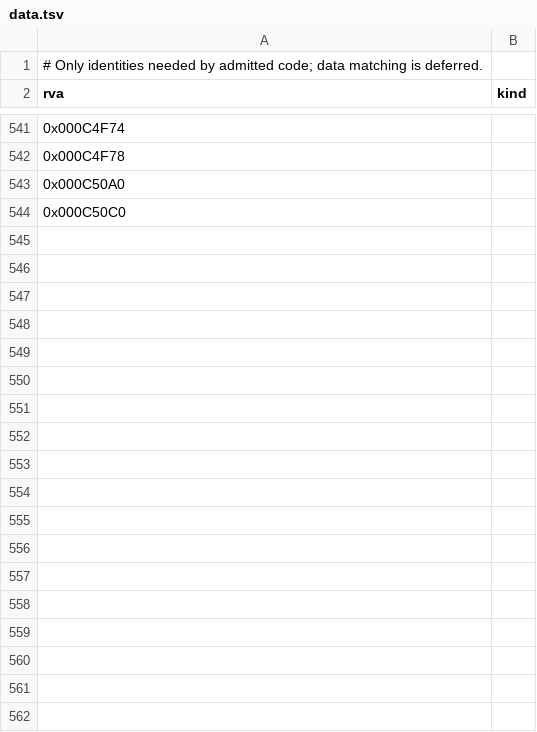
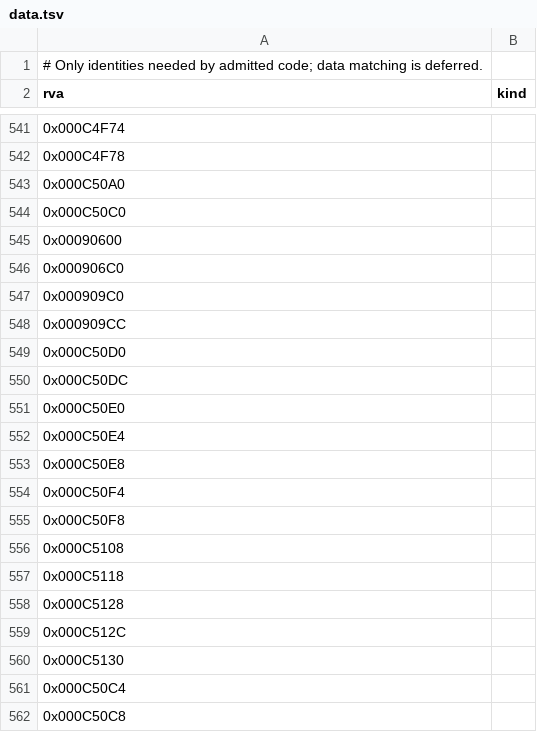
Before and after one commit to sushi-shi/homm1-decomp, a TSV file: config/retail/data.tsv, drawn as a sheet; only a part is shown, gaps mark what is left out.

```diff
--- a/config/retail/data.tsv
+++ b/config/retail/data.tsv
@@ -544 +544,19 @@ rva	kind
 0x000C50C0	
+0x00090600	
+0x000906C0	
+0x000909C0	
+0x000909CC	
+0x000C50D0	
+0x000C50DC	
+0x000C50E0	
+0x000C50E4	
+0x000C50E8	
+0x000C50F4	
+0x000C50F8	
+0x000C5108	
+0x000C5118	
+0x000C5128	
+0x000C512C	
+0x000C5130	
+0x000C50C4	
+0x000C50C8	
```
Also changed, not shown: 3 other files.
